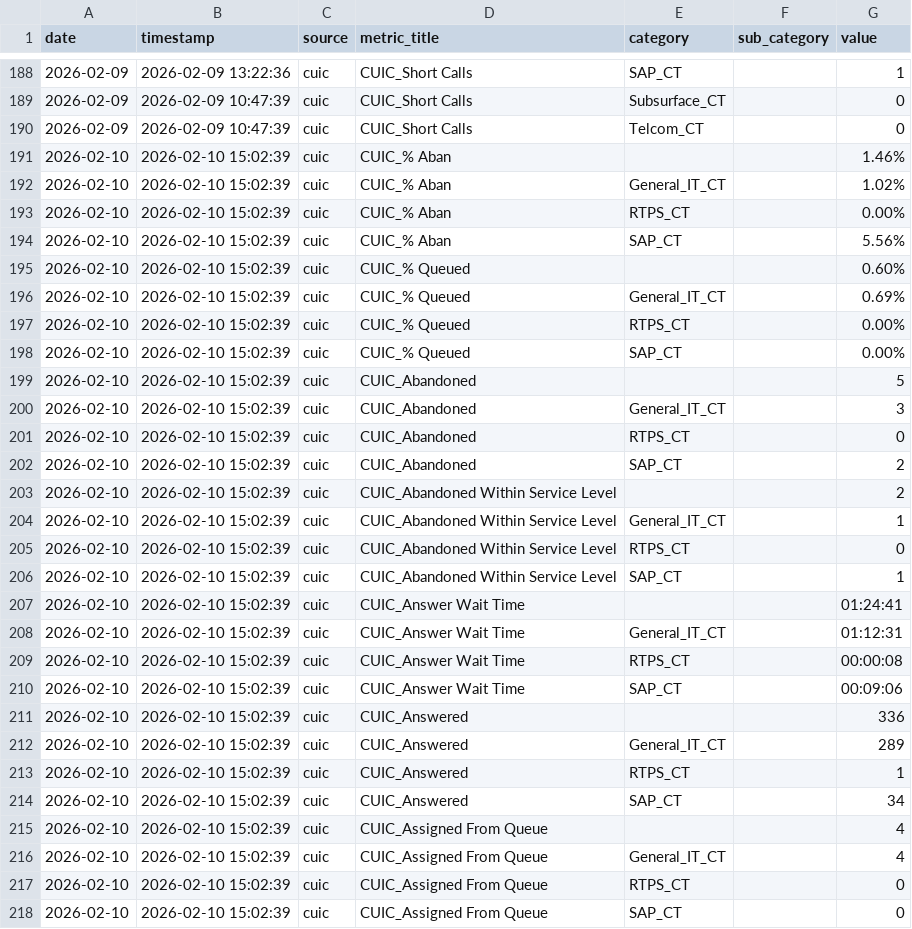
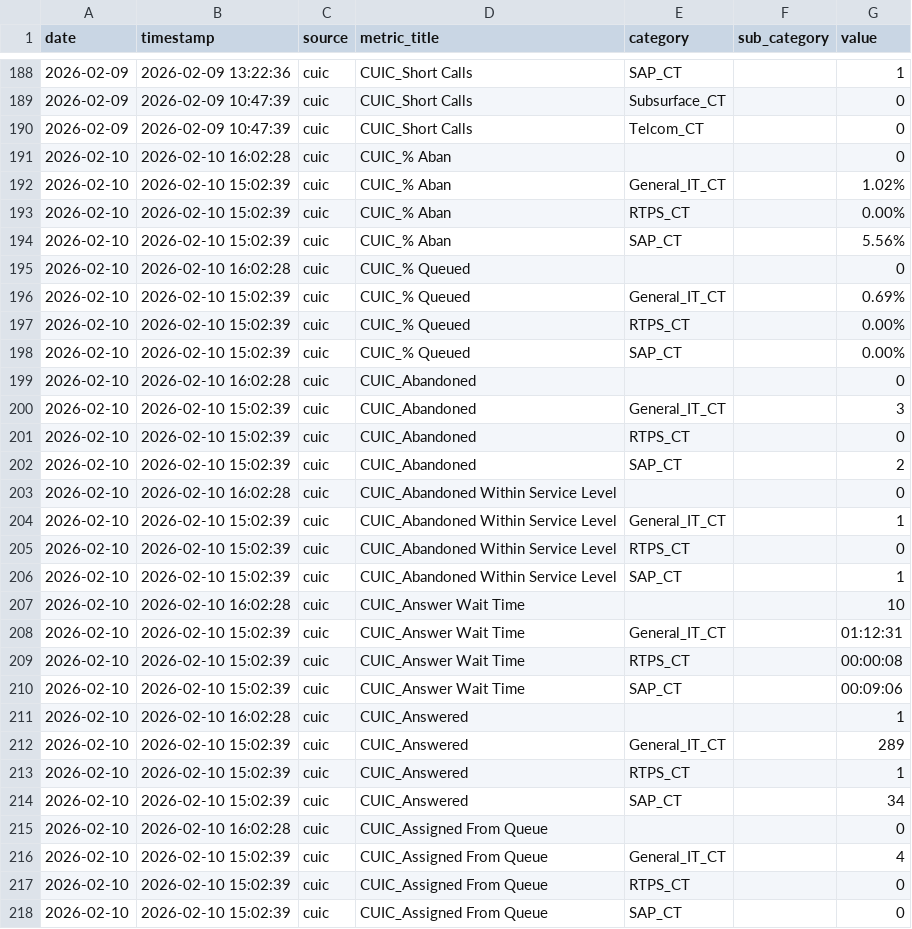
Before and after one commit to RG7on/data_aggregator, a CSV file: output/kpi_snapshots.csv, drawn as a sheet; only a part is shown, gaps mark what is left out; the diff covers the shown part only.

```diff
--- a/output/kpi_snapshots.csv
+++ b/output/kpi_snapshots.csv
@@ -190,3 +190,3 @@ date,timestamp,source,metric_title,category,sub_category,value
 2026-02-09,2026-02-09 10:47:39,cuic,CUIC_Short Calls,Telcom_CT,,0
-2026-02-10,2026-02-10 15:02:39,cuic,CUIC_% Aban,,,1.46%
+2026-02-10,2026-02-10 16:02:28,cuic,CUIC_% Aban,,,0
 2026-02-10,2026-02-10 15:02:39,cuic,CUIC_% Aban,General_IT_CT,,1.02%
@@ -194,3 +194,3 @@ date,timestamp,source,metric_title,category,sub_category,value
 2026-02-10,2026-02-10 15:02:39,cuic,CUIC_% Aban,SAP_CT,,5.56%
-2026-02-10,2026-02-10 15:02:39,cuic,CUIC_% Queued,,,0.60%
+2026-02-10,2026-02-10 16:02:28,cuic,CUIC_% Queued,,,0
 2026-02-10,2026-02-10 15:02:39,cuic,CUIC_% Queued,General_IT_CT,,0.69%
@@ -198,3 +198,3 @@ date,timestamp,source,metric_title,category,sub_category,value
 2026-02-10,2026-02-10 15:02:39,cuic,CUIC_% Queued,SAP_CT,,0.00%
-2026-02-10,2026-02-10 15:02:39,cuic,CUIC_Abandoned,,,5
+2026-02-10,2026-02-10 16:02:28,cuic,CUIC_Abandoned,,,0
 2026-02-10,2026-02-10 15:02:39,cuic,CUIC_Abandoned,General_IT_CT,,3
@@ -202,3 +202,3 @@ date,timestamp,source,metric_title,category,sub_category,value
 2026-02-10,2026-02-10 15:02:39,cuic,CUIC_Abandoned,SAP_CT,,2
-2026-02-10,2026-02-10 15:02:39,cuic,CUIC_Abandoned Within Service Level,,,2
+2026-02-10,2026-02-10 16:02:28,cuic,CUIC_Abandoned Within Service Level,,,0
 2026-02-10,2026-02-10 15:02:39,cuic,CUIC_Abandoned Within Service Level,General_IT_CT,,1
@@ -206,3 +206,3 @@ date,timestamp,source,metric_title,category,sub_category,value
 2026-02-10,2026-02-10 15:02:39,cuic,CUIC_Abandoned Within Service Level,SAP_CT,,1
-2026-02-10,2026-02-10 15:02:39,cuic,CUIC_Answer Wait Time,,,01:24:41
+2026-02-10,2026-02-10 16:02:28,cuic,CUIC_Answer Wait Time,,,10
 2026-02-10,2026-02-10 15:02:39,cuic,CUIC_Answer Wait Time,General_IT_CT,,01:12:31
@@ -210,3 +210,3 @@ date,timestamp,source,metric_title,category,sub_category,value
 2026-02-10,2026-02-10 15:02:39,cuic,CUIC_Answer Wait Time,SAP_CT,,00:09:06
-2026-02-10,2026-02-10 15:02:39,cuic,CUIC_Answered,,,336
+2026-02-10,2026-02-10 16:02:28,cuic,CUIC_Answered,,,1
 2026-02-10,2026-02-10 15:02:39,cuic,CUIC_Answered,General_IT_CT,,289
@@ -214,3 +214,3 @@ date,timestamp,source,metric_title,category,sub_category,value
 2026-02-10,2026-02-10 15:02:39,cuic,CUIC_Answered,SAP_CT,,34
-2026-02-10,2026-02-10 15:02:39,cuic,CUIC_Assigned From Queue,,,4
+2026-02-10,2026-02-10 16:02:28,cuic,CUIC_Assigned From Queue,,,0
 2026-02-10,2026-02-10 15:02:39,cuic,CUIC_Assigned From Queue,General_IT_CT,,4
```
Also changed, not shown: 22 added rows and 24 edited cells elsewhere in this file, 8 other files.
